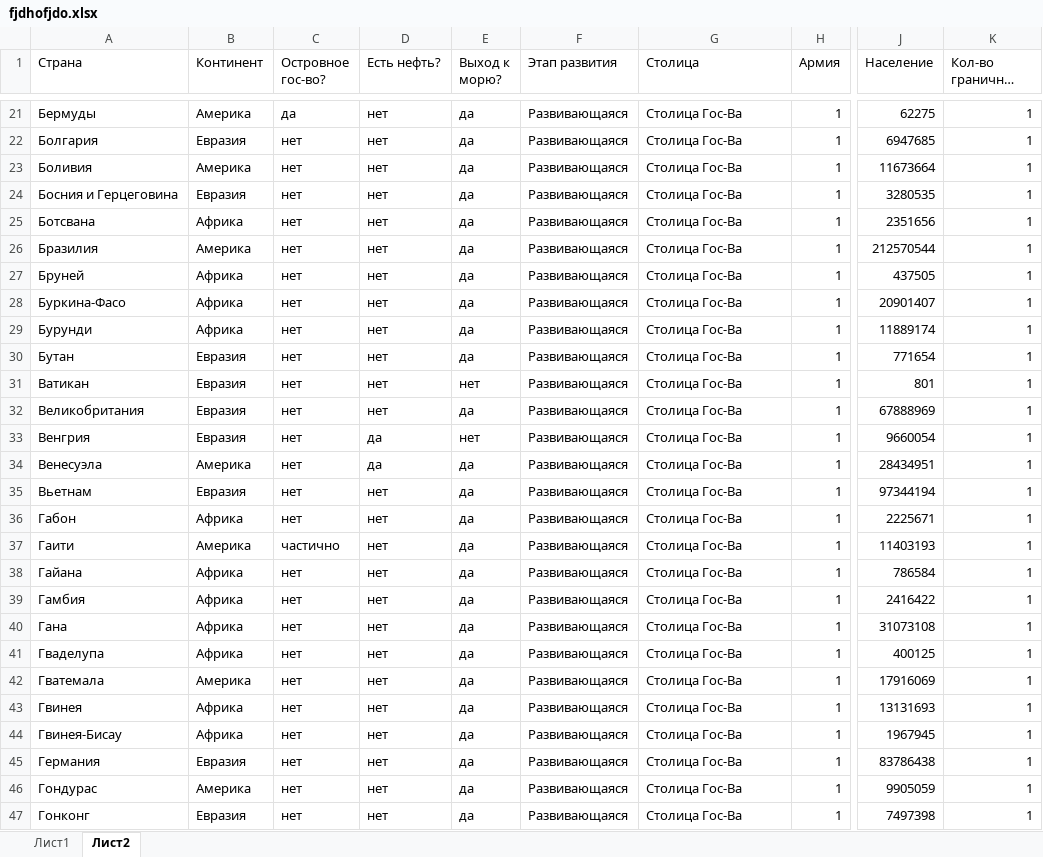
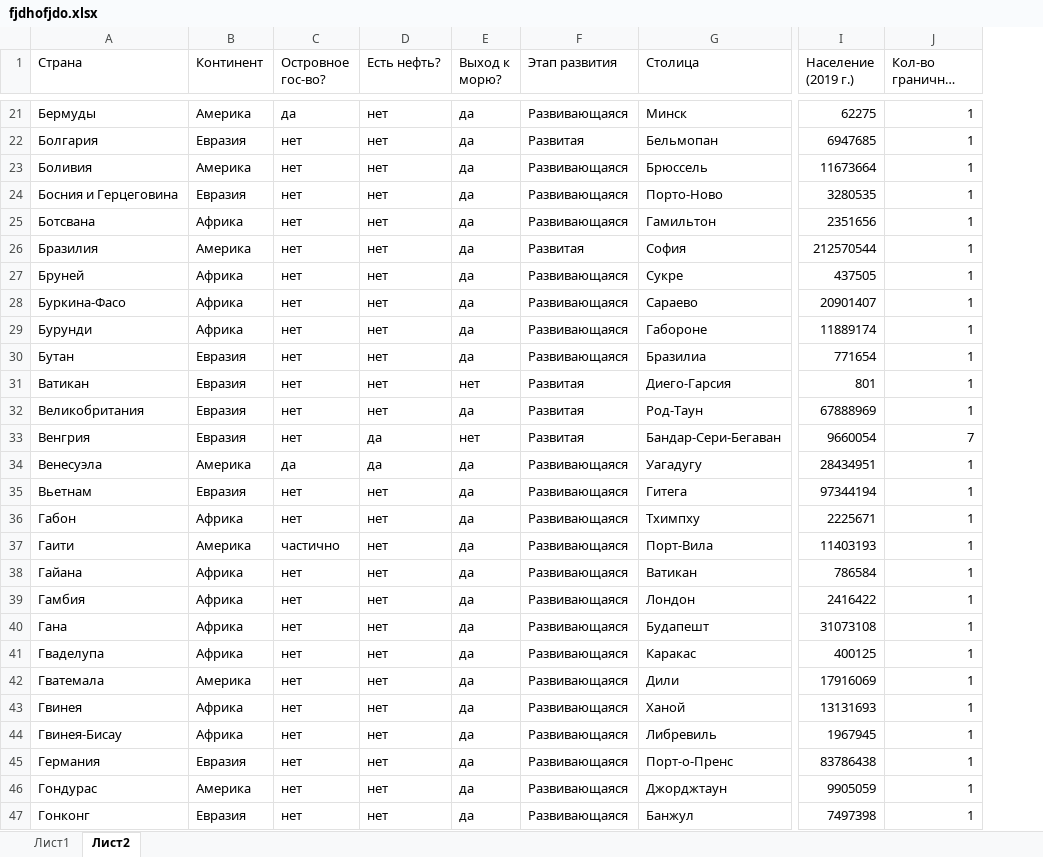
Before and after one commit to NikitaDemyanenko1922/hlam, an Excel workbook: dop/statistica/para2/fjdhofjdo.xlsx, sheet Лист2, drawn as a sheet; only a part is shown, gaps mark what is left out; long unchanged cells end in …; values as stored, in another font and other column widths than the file's, no borders; removed rows and columns are numbered as before the commit, all else as after; the diff covers the shown part only; the diff names each change by its address in the sheet, - before the commit and + after, or states it on an @@ line.

```diff
--- a/dop/statistica/para2/fjdhofjdo.xlsx (sheet Лист2)
+++ b/dop/statistica/para2/fjdhofjdo.xlsx (sheet Лист2)
-column H (Армия), rows 21-47: all 1
-I1: Население
+I1: Население (2019 г.)
-G21 (Столица): Столица Гос-Ва
+G21 (Столица): Минск
-F22 (Этап развития): Развивающаяся
+F22 (Этап развития): Развитая
-G22 (Столица): Столица Гос-Ва
+G22 (Столица): Бельмопан
-G23 (Столица): Столица Гос-Ва
+G23 (Столица): Брюссель
-G24 (Столица): Столица Гос-Ва
+G24 (Столица): Порто-Ново
-G25 (Столица): Столица Гос-Ва
+G25 (Столица): Гамильтон
-F26 (Этап развития): Развивающаяся
+F26 (Этап развития): Развитая
-G26 (Столица): Столица Гос-Ва
+G26 (Столица): София
-G27 (Столица): Столица Гос-Ва
+G27 (Столица): Сукре
-G28 (Столица): Столица Гос-Ва
+G28 (Столица): Сараево
-G29 (Столица): Столица Гос-Ва
+G29 (Столица): Габороне
-G30 (Столица): Столица Гос-Ва
+G30 (Столица): Бразилиа
-F31:F33 (Этап развития): Развивающаяся
+F31:F33 (Этап развития): Развитая
-G31 (Столица): Столица Гос-Ва
+G31 (Столица): Диего-Гарсия
-G32 (Столица): Столица Гос-Ва
+G32 (Столица): Род-Таун
-G33 (Столица): Столица Гос-Ва
+G33 (Столица): Бандар-Сери-Бегаван
-J33 (Кол-во граничных стран): 1
+J33 (Кол-во граничных стран): 7
-C34 (Островное гос-во?): нет
+C34 (Островное гос-во?): да
-G34 (Столица): Столица Гос-Ва
+G34 (Столица): Уагадугу
-G35 (Столица): Столица Гос-Ва
+G35 (Столица): Гитега
-G36 (Столица): Столица Гос-Ва
+G36 (Столица): Тхимпху
-G37 (Столица): Столица Гос-Ва
+G37 (Столица): Порт-Вила
-G38 (Столица): Столица Гос-Ва
+G38 (Столица): Ватикан
-G39 (Столица): Столица Гос-Ва
+G39 (Столица): Лондон
-G40 (Столица): Столица Гос-Ва
+G40 (Столица): Будапешт
-G41 (Столица): Столица Гос-Ва
+G41 (Столица): Каракас
-G42 (Столица): Столица Гос-Ва
+G42 (Столица): Дили
-G43 (Столица): Столица Гос-Ва
+G43 (Столица): Ханой
-G44 (Столица): Столица Гос-Ва
+G44 (Столица): Либревиль
-G45 (Столица): Столица Гос-Ва
+G45 (Столица): Порт-о-Пренс
-G46 (Столица): Столица Гос-Ва
+G46 (Столица): Джорджтаун
-G47 (Столица): Столица Гос-Ва
+G47 (Столица): Банжул
```
Also changed, not shown: 259 added rows, 7 removed rows and 199 edited cells elsewhere in this sheet.
